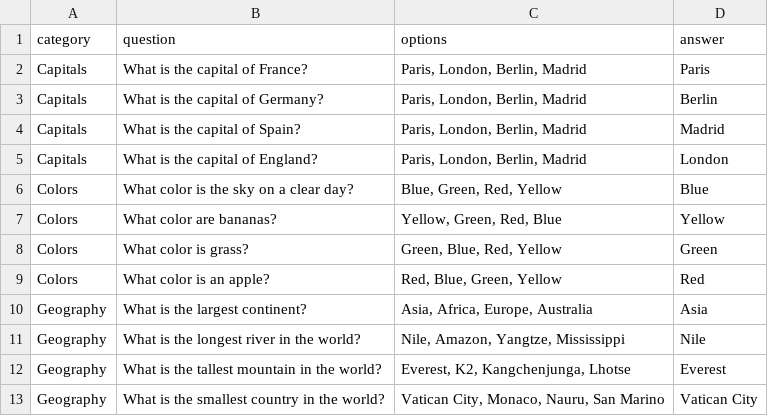
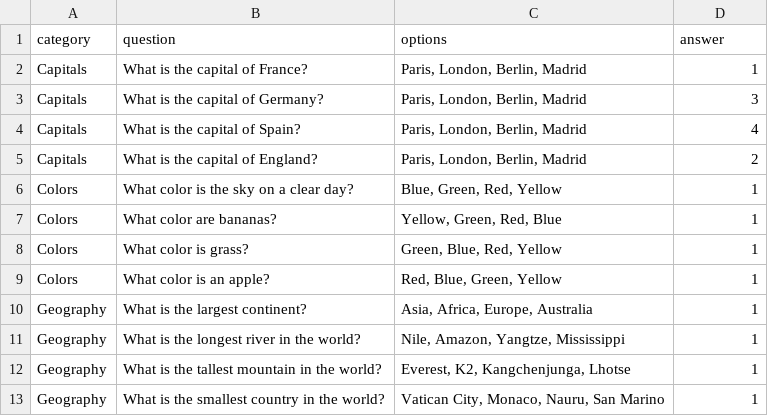
Before and after one commit to RomanBleyer/Term-1---Assesment, a CSV file: Masterbrain_of_the_universe/quiz_questions.csv, drawn as a sheet.

Commit message:
completed and fixed(?) quiz structure, should be scaleable

```diff
--- a/Masterbrain_of_the_universe/quiz_questions.csv
+++ b/Masterbrain_of_the_universe/quiz_questions.csv
@@ -1,13 +1,13 @@
 category,question,options,answer
-"Capitals","What is the capital of France?","Paris, London, Berlin, Madrid","Paris"
-"Capitals","What is the capital of Germany?","Paris, London, Berlin, Madrid","Berlin"
-"Capitals","What is the capital of Spain?","Paris, London, Berlin, Madrid","Madrid"
-"Capitals","What is the capital of England?","Paris, London, Berlin, Madrid","London"
-"Colors","What color is the sky on a clear day?","Blue, Green, Red, Yellow","Blue"
-"Colors","What color are bananas?","Yellow, Green, Red, Blue","Yellow"
-"Colors","What color is grass?","Green, Blue, Red, Yellow","Green"
-"Colors","What color is an apple?","Red, Blue, Green, Yellow","Red"
-"Geography","What is the largest continent?","Asia, Africa, Europe, Australia","Asia"
-"Geography","What is the longest river in the world?","Nile, Amazon, Yangtze, Mississippi","Nile"
-"Geography","What is the tallest mountain in the world?","Everest, K2, Kangchenjunga, Lhotse","Everest"
-"Geography","What is the smallest country in the world?","Vatican City, Monaco, Nauru, San Marino","Vatican City"
+"Capitals","What is the capital of France?","Paris, London, Berlin, Madrid","1"
+"Capitals","What is the capital of Germany?","Paris, London, Berlin, Madrid","3"
+"Capitals","What is the capital of Spain?","Paris, London, Berlin, Madrid","4"
+"Capitals","What is the capital of England?","Paris, London, Berlin, Madrid","2"
+"Colors","What color is the sky on a clear day?","Blue, Green, Red, Yellow","1"
+"Colors","What color are bananas?","Yellow, Green, Red, Blue","1"
+"Colors","What color is grass?","Green, Blue, Red, Yellow","1"
+"Colors","What color is an apple?","Red, Blue, Green, Yellow","1"
+"Geography","What is the largest continent?","Asia, Africa, Europe, Australia","1"
+"Geography","What is the longest river in the world?","Nile, Amazon, Yangtze, Mississippi","1"
+"Geography","What is the tallest mountain in the world?","Everest, K2, Kangchenjunga, Lhotse","1"
+"Geography","What is the smallest country in the world?","Vatican City, Monaco, Nauru, San Marino","1"
```
Also changed, not shown: 2 other files.
